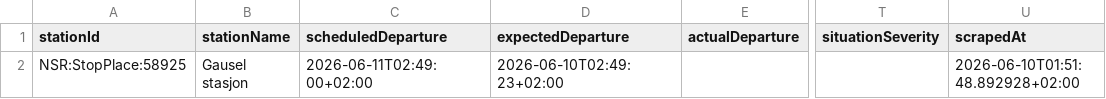
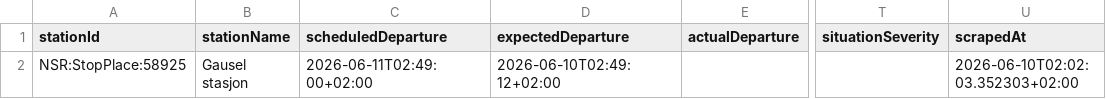
Before and after one commit to simenoddenhansen/togtider, a CSV file: data_collection/history/forsinkelser_2026-06-11.csv, drawn as a sheet; only a part is shown, gaps mark what is left out; the diff names each change by its address in the sheet, - before the commit and + after, or states it on an @@ line.

```diff
--- a/data_collection/history/forsinkelser_2026-06-11.csv
+++ b/data_collection/history/forsinkelser_2026-06-11.csv
-D2 (expectedDeparture): 2026-06-10T02:49:23+02:00
+D2 (expectedDeparture): 2026-06-10T02:49:12+02:00
-U2 (scrapedAt): 2026-06-10T01:51:48.892928+02:00
+U2 (scrapedAt): 2026-06-10T02:02:03.352303+02:00
```
Also changed, not shown: data_collection/history/forsinkelser_2026-06-10.csv, 2 other files.
